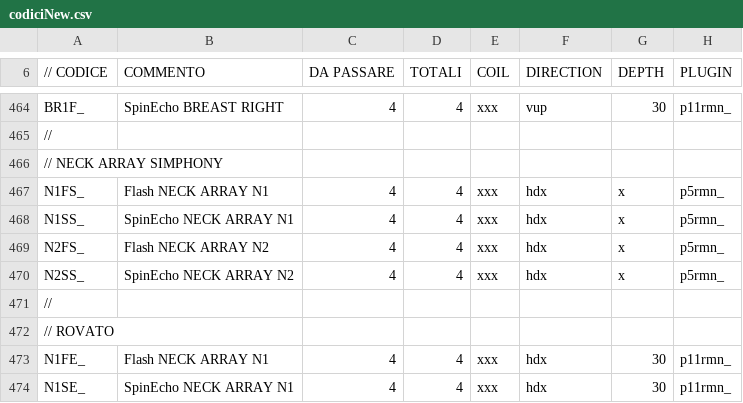
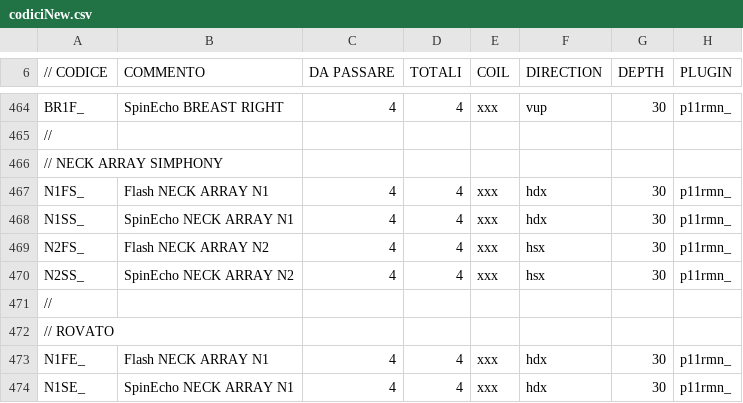
Before and after one commit to albertoduina/ControlliMensili, a CSV file: ControlliMensili/codiciNew.csv, drawn as a sheet; only a part is shown, gaps mark what is left out.

Commit message:
Aggiunto directionFinder a p11
direction finder sostituisce la direzione impostata in codiciNew.csv. Da
prove effettuate è abbastanza affidabile.

```diff
--- a/ControlliMensili/codiciNew.csv
+++ b/ControlliMensili/codiciNew.csv
@@ -466,6 +466,6 @@ BR1F_;SpinEcho BREAST RIGHT;4;4;xxx;vup;30;p11rmn_
 // NECK ARRAY SIMPHONY;;;;;;;
-N1FS_;Flash NECK ARRAY N1;4;4;xxx;hdx;x;p5rmn_
-N1SS_;SpinEcho NECK ARRAY N1;4;4;xxx;hdx;x;p5rmn_
-N2FS_;Flash NECK ARRAY N2;4;4;xxx;hdx;x;p5rmn_
-N2SS_;SpinEcho NECK ARRAY N2;4;4;xxx;hdx;x;p5rmn_
+N1FS_;Flash NECK ARRAY N1;4;4;xxx;hdx;30;p11rmn_
+N1SS_;SpinEcho NECK ARRAY N1;4;4;xxx;hdx;30;p11rmn_
+N2FS_;Flash NECK ARRAY N2;4;4;xxx;hsx;30;p11rmn_
+N2SS_;SpinEcho NECK ARRAY N2;4;4;xxx;hsx;30;p11rmn_
 //;;;;;;;
```
Also changed, not shown: 7 other files.
